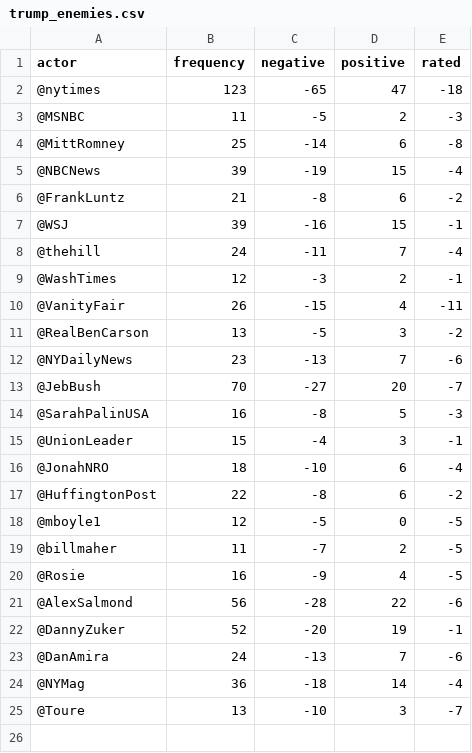
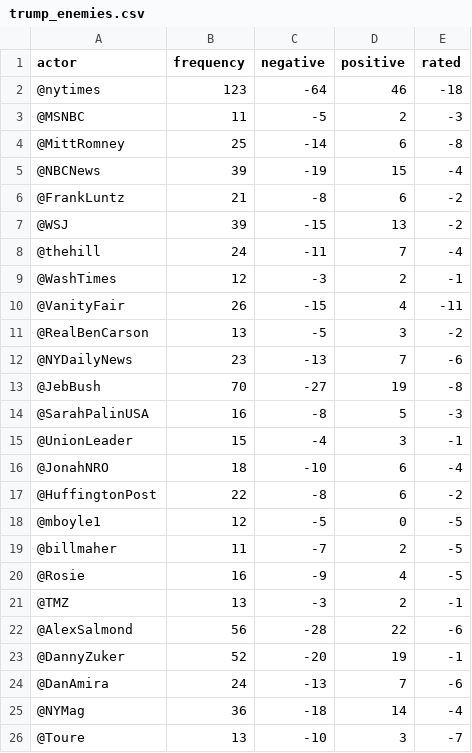
Before and after one commit to Sekban/coco2019_trump, a CSV file: trump_executable_outputs/trump_enemies.csv, drawn as a sheet.

```diff
--- a/trump_executable_outputs/trump_enemies.csv
+++ b/trump_executable_outputs/trump_enemies.csv
@@ -1,3 +1,3 @@
 actor,frequency,negative,positive,rated
-@nytimes,123,-65,47,-18
+@nytimes,123,-64,46,-18
 @MSNBC,11,-5,2,-3
@@ -6,3 +6,3 @@ actor,frequency,negative,positive,rated
 @FrankLuntz,21,-8,6,-2
-@WSJ,39,-16,15,-1
+@WSJ,39,-15,13,-2
 @thehill,24,-11,7,-4
@@ -12,3 +12,3 @@ actor,frequency,negative,positive,rated
 @NYDailyNews,23,-13,7,-6
-@JebBush,70,-27,20,-7
+@JebBush,70,-27,19,-8
 @SarahPalinUSA,16,-8,5,-3
@@ -20,2 +20,3 @@ actor,frequency,negative,positive,rated
 @Rosie,16,-9,4,-5
+@TMZ,13,-3,2,-1
 @AlexSalmond,56,-28,22,-6
```
Also changed, not shown: trump_executable_outputs/trump_allies.csv.
